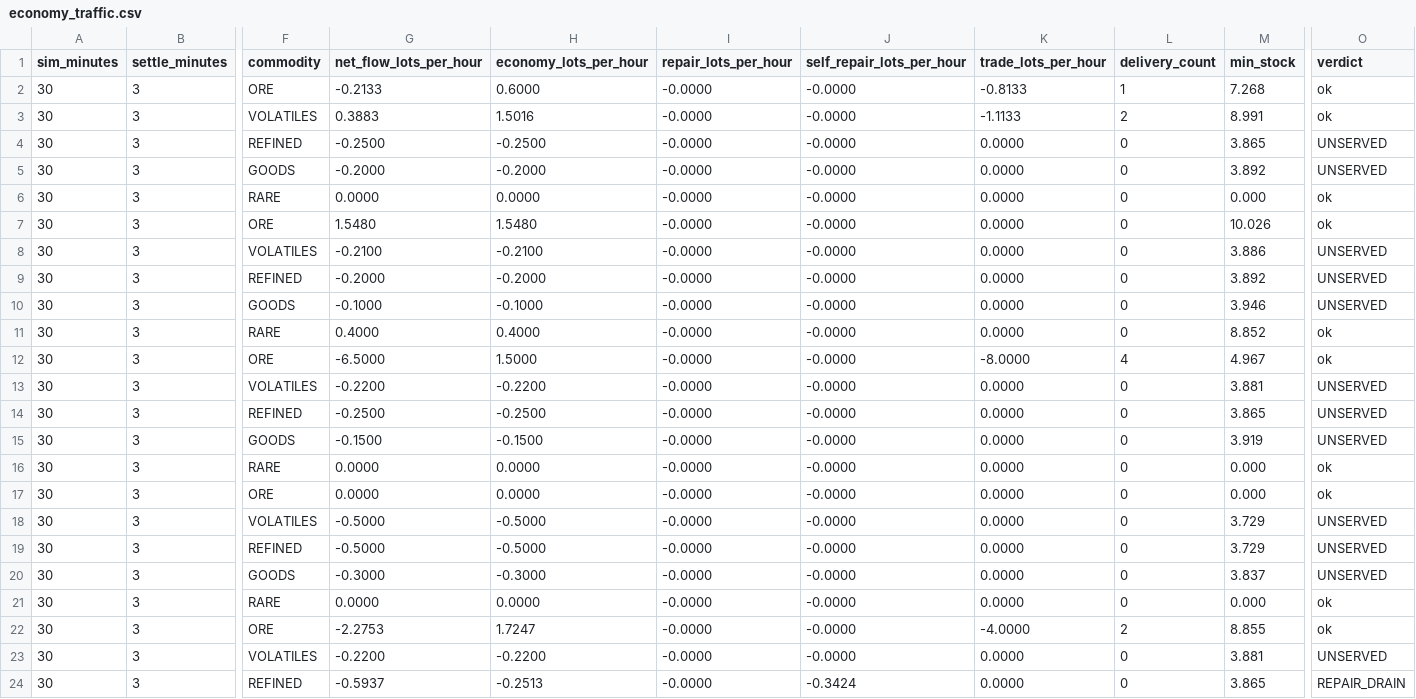
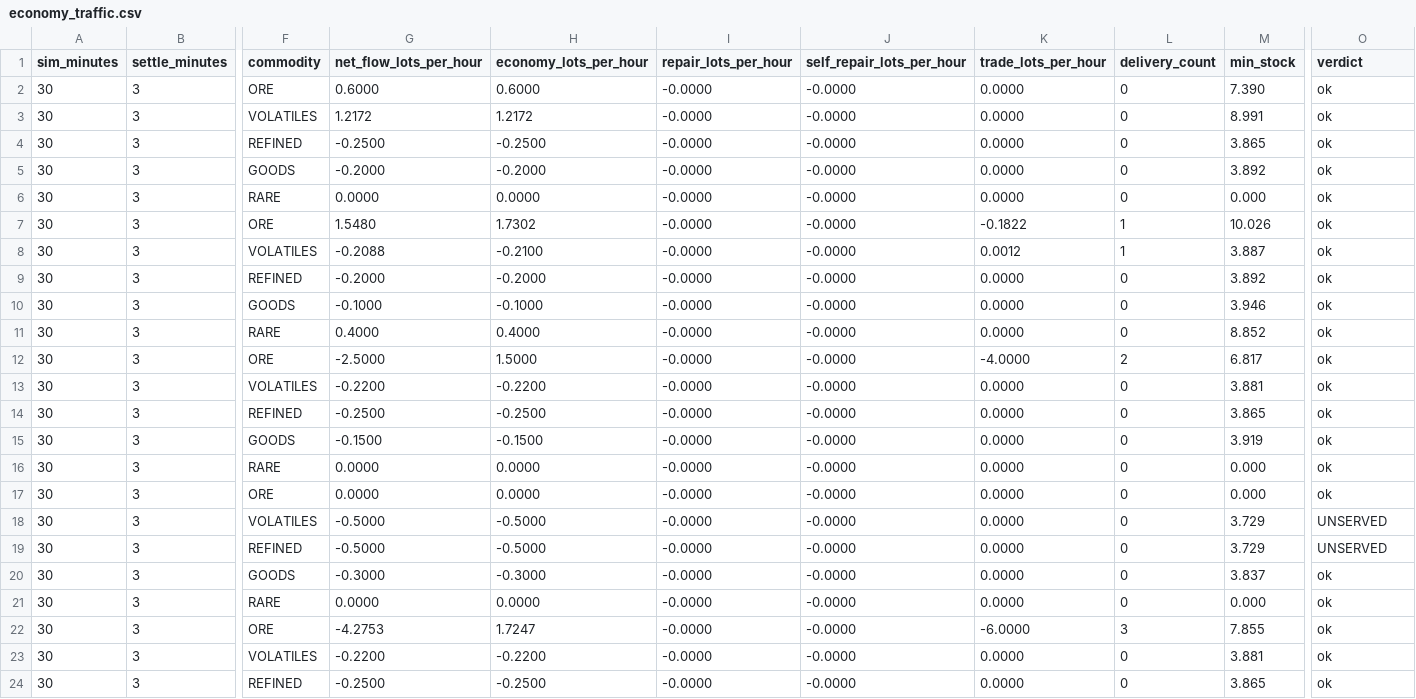
Before and after one commit to afaucher/project_deep_space, a CSV file: tactical_analysis/data/economy_traffic.csv, drawn as a sheet; only a part is shown, gaps mark what is left out; the diff covers the shown part only; the diff names each change by its address in the sheet, - before the commit and + after, or states it on an @@ line.

```diff
--- a/tactical_analysis/data/economy_traffic.csv
+++ b/tactical_analysis/data/economy_traffic.csv
-G2 (net_flow_lots_per_hour): -0.2133
+G2 (net_flow_lots_per_hour): 0.6000
-K2 (trade_lots_per_hour): -0.8133
+K2 (trade_lots_per_hour): 0.0000
-L2 (delivery_count): 1
+L2 (delivery_count): 0
-M2 (min_stock): 7.268
+M2 (min_stock): 7.390
-G3 (net_flow_lots_per_hour): 0.3883
+G3 (net_flow_lots_per_hour): 1.2172
-H3 (economy_lots_per_hour): 1.5016
+H3 (economy_lots_per_hour): 1.2172
-K3 (trade_lots_per_hour): -1.1133
+K3 (trade_lots_per_hour): 0.0000
-L3 (delivery_count): 2
+L3 (delivery_count): 0
-O4:O5 (verdict): UNSERVED
+O4:O5 (verdict): ok
-H7 (economy_lots_per_hour): 1.5480
+H7 (economy_lots_per_hour): 1.7302
-K7 (trade_lots_per_hour): 0.0000
+K7 (trade_lots_per_hour): -0.1822
-L7:L8 (delivery_count): 0
+L7:L8 (delivery_count): 1
-G8 (net_flow_lots_per_hour): -0.2100
+G8 (net_flow_lots_per_hour): -0.2088
-K8 (trade_lots_per_hour): 0.0000
+K8 (trade_lots_per_hour): 0.0012
-M8 (min_stock): 3.886
+M8 (min_stock): 3.887
-O8:O10 (verdict): UNSERVED
+O8:O10 (verdict): ok
-G12 (net_flow_lots_per_hour): -6.5000
+G12 (net_flow_lots_per_hour): -2.5000
-K12 (trade_lots_per_hour): -8.0000
+K12 (trade_lots_per_hour): -4.0000
-L12 (delivery_count): 4
+L12 (delivery_count): 2
-M12 (min_stock): 4.967
+M12 (min_stock): 6.817
-O13:O15 (verdict): UNSERVED
+O13:O15 (verdict): ok
-O20 (verdict): UNSERVED
+O20 (verdict): ok
-G22 (net_flow_lots_per_hour): -2.2753
+G22 (net_flow_lots_per_hour): -4.2753
-K22 (trade_lots_per_hour): -4.0000
+K22 (trade_lots_per_hour): -6.0000
-L22 (delivery_count): 2
+L22 (delivery_count): 3
-M22 (min_stock): 8.855
+M22 (min_stock): 7.855
-O23 (verdict): UNSERVED
+O23 (verdict): ok
-G24 (net_flow_lots_per_hour): -0.5937
+G24 (net_flow_lots_per_hour): -0.2500
-H24 (economy_lots_per_hour): -0.2513
+H24 (economy_lots_per_hour): -0.2500
-J24 (self_repair_lots_per_hour): -0.3424
+J24 (self_repair_lots_per_hour): -0.0000
-O24 (verdict): REPAIR_DRAIN
+O24 (verdict): ok
```
Also changed, not shown: 27 edited cells elsewhere in this file, tactical_analysis/data/pd_kill_wave_perf.csv, tactical_analysis/data/perf_baseline.csv, 11 other files.
